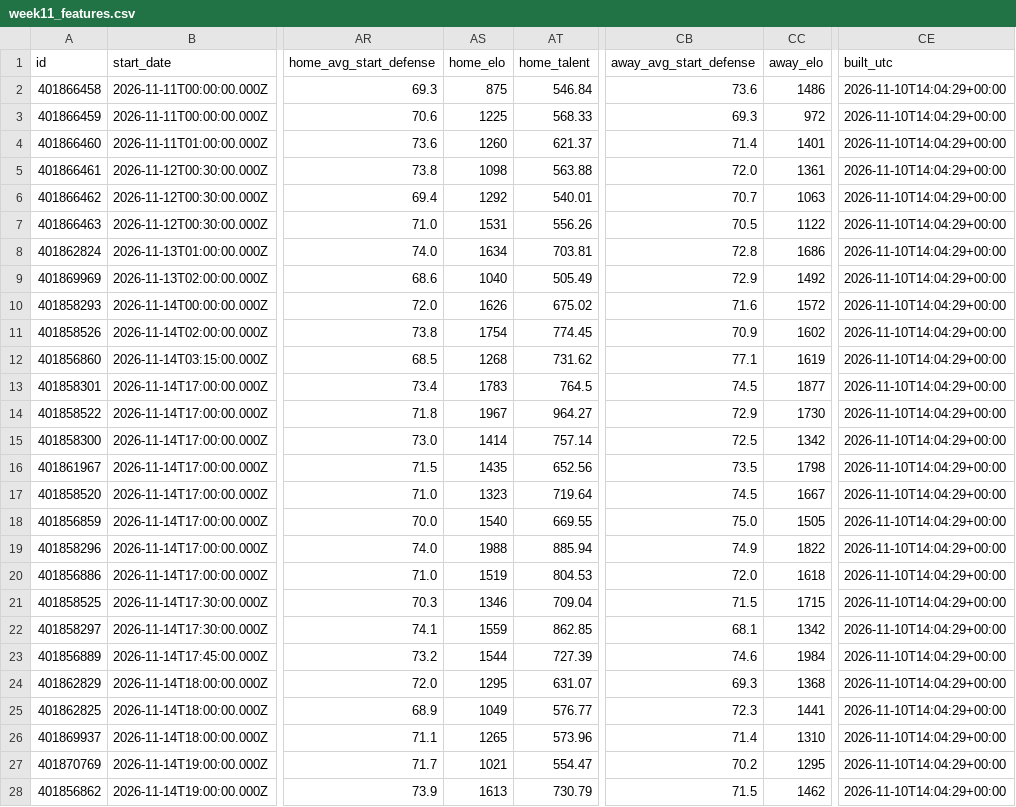
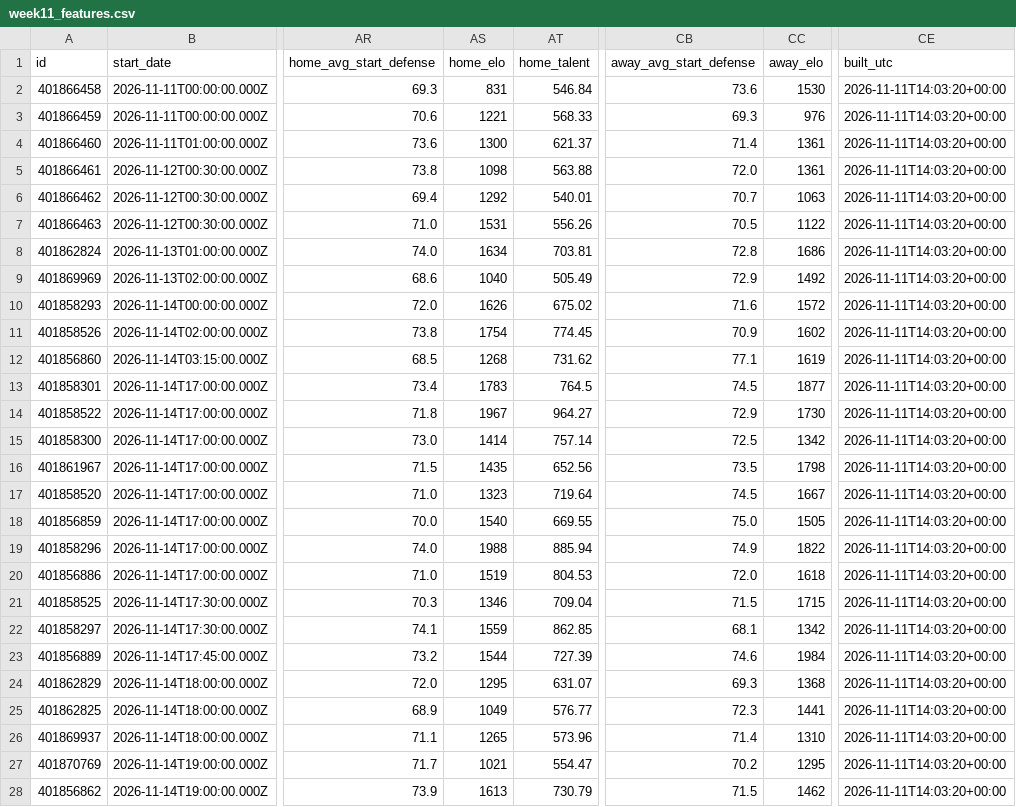
Before and after one commit to clerksrat/SAIF, a CSV file: state/gamma/week11_features.csv, drawn as a sheet; only a part is shown, gaps mark what is left out; the diff covers the shown part only; the diff names each change by its address in the sheet, - before the commit and + after, or states it on an @@ line.

```diff
--- a/state/gamma/week11_features.csv
+++ b/state/gamma/week11_features.csv
-AS2 (home_elo): 875
+AS2 (home_elo): 831
-CC2 (away_elo): 1486
+CC2 (away_elo): 1530
-CE2:CE28 (built_utc): 2026-11-10T14:04:29+00:00
+CE2:CE28 (built_utc): 2026-11-11T14:03:20+00:00
-AS3 (home_elo): 1225
+AS3 (home_elo): 1221
-CC3 (away_elo): 972
+CC3 (away_elo): 976
-AS4 (home_elo): 1260
+AS4 (home_elo): 1300
-CC4 (away_elo): 1401
+CC4 (away_elo): 1361
```
Also changed, not shown: 40 edited cells elsewhere in this file, state/closing_lines.csv, state/gamma/week11_scored.csv, 4 other files.
